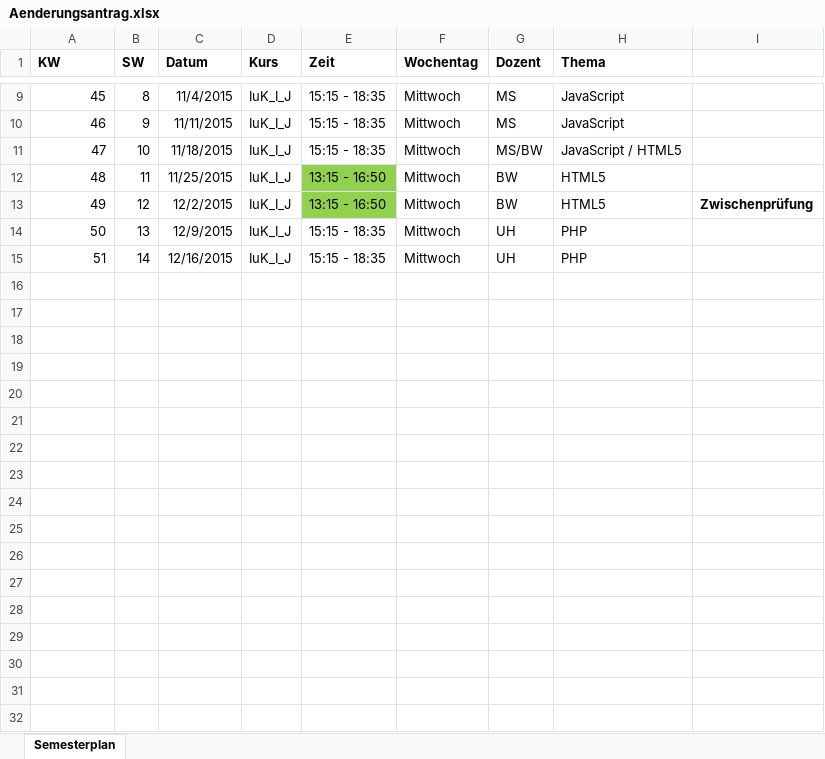
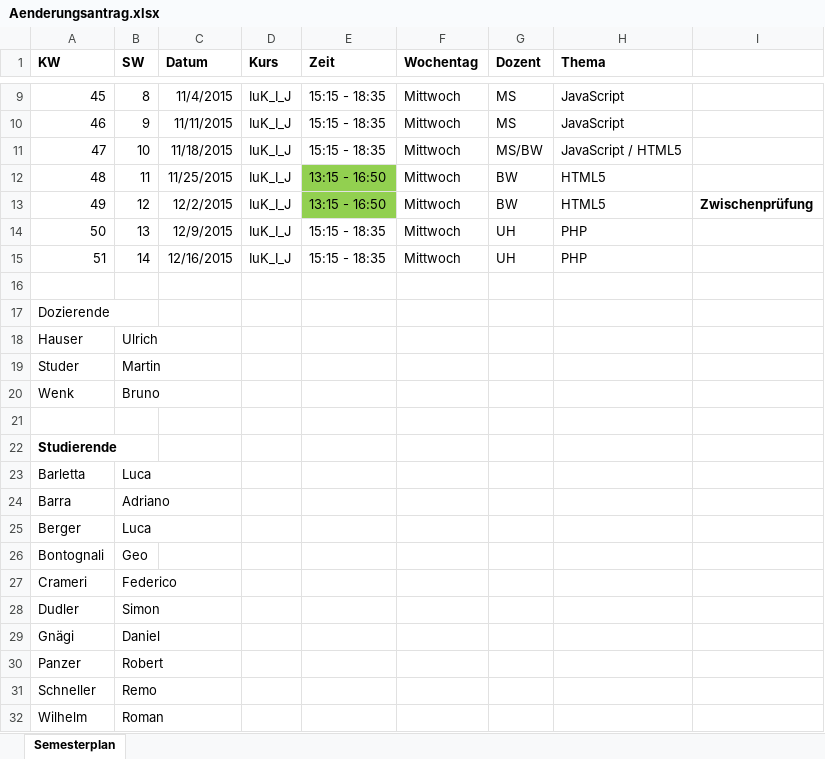
Before and after one commit to fhgr-archive/ch.htwchur.iuk_ii_h, an Excel workbook: 00_Admin/Aenderungsantrag.xlsx, sheet Semesterplan, drawn as a sheet; only a part is shown, gaps mark what is left out; values as stored, in another font and other column widths than the file's, no borders; the diff names each change by its address in the sheet, - before the commit and + after, or states it on an @@ line.

```diff
--- a/00_Admin/Aenderungsantrag.xlsx (sheet Semesterplan)
+++ b/00_Admin/Aenderungsantrag.xlsx (sheet Semesterplan)
+row 16: (empty)
+row 17: Dozierende
+row 18: Hauser | Ulrich
+row 19: Studer | Martin
+row 20: Wenk | Bruno
+row 21: (empty)
+row 22: Studierende
+row 23: Barletta | Luca
+row 24: Barra | Adriano
+row 25: Berger | Luca
+row 26: Bontognali | Geo
+row 27: Crameri | Federico
+row 28: Dudler | Simon
+row 29: Gnägi | Daniel
+row 30: Panzer | Robert
+row 31: Schneller | Remo
+row 32: Wilhelm | Roman
```
